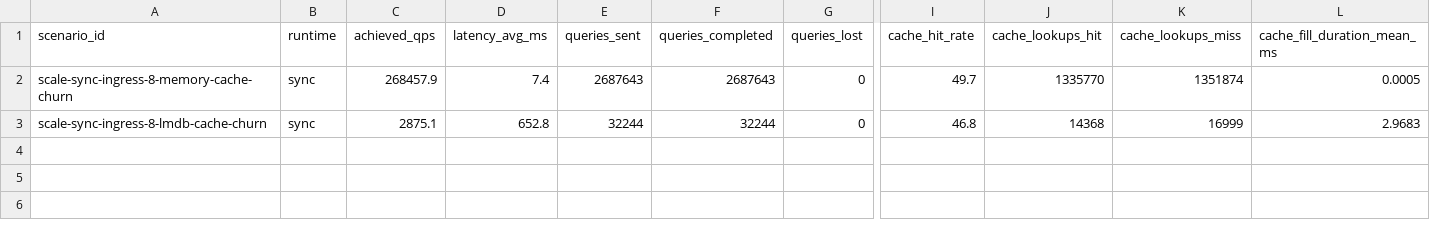
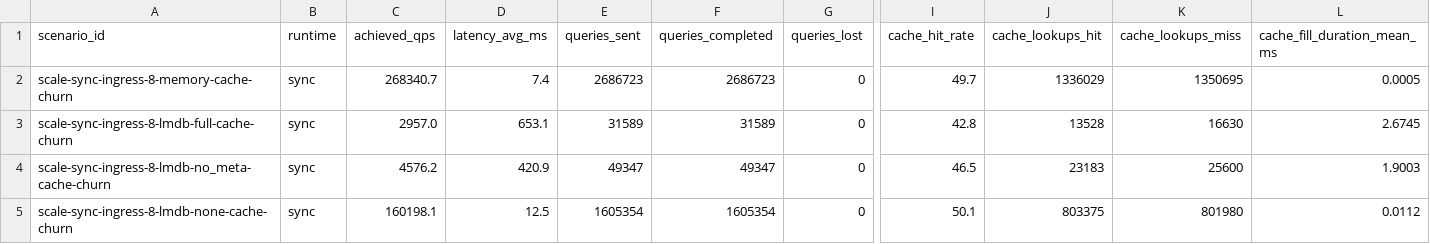
Before and after one commit to egon1024/DNSConduit, a CSV file: operator-docs/docs/performance/generated/memory-vs-lmdb-cache-churn-qps.csv, drawn as a sheet; only a part is shown, gaps mark what is left out; removed rows and columns are numbered as before the commit, all else as after; rows hold the shown columns only; the diff names each change by its address in the sheet, - before the commit and + after, or states it on an @@ line.

Commit message:
Add knob for lmdb disc sync configuration, plus associated benchmarks

```diff
--- a/operator-docs/docs/performance/generated/memory-vs-lmdb-cache-churn-qps.csv
+++ b/operator-docs/docs/performance/generated/memory-vs-lmdb-cache-churn-qps.csv
-C2 (achieved_qps): 268457.9
+C2 (achieved_qps): 268340.7
-E2 (queries_sent): 2687643
+E2 (queries_sent): 2686723
-F2 (queries_completed): 2687643
+F2 (queries_completed): 2686723
-J2 (cache_lookups_hit): 1335770
+J2 (cache_lookups_hit): 1336029
-K2 (cache_lookups_miss): 1351874
+K2 (cache_lookups_miss): 1350695
-row 3: scale-sync-ingress-8-lmdb-cache-churn | sync | 2875.1 | 652.8 | 32244 | 32244 | 0 | 46.8 | 14368 | 16999 | 2.9683
+row 3: scale-sync-ingress-8-lmdb-full-cache-churn | sync | 2957.0 | 653.1 | 31589 | 31589 | 0 | 42.8 | 13528 | 16630 | 2.6745
+row 4: scale-sync-ingress-8-lmdb-no_meta-cache-churn | sync | 4576.2 | 420.9 | 49347 | 49347 | 0 | 46.5 | 23183 | 25600 | 1.9003
+row 5: scale-sync-ingress-8-lmdb-none-cache-churn | sync | 160198.1 | 12.5 | 1605354 | 1605354 | 0 | 50.1 | 803375 | 801980 | 0.0112
```
Also changed, not shown: operator-docs/docs/performance/generated/memory-vs-lmdb-cache-churn-fill-duration.csv, operator-docs/docs/performance/generated/memory-vs-lmdb-cache-churn-hit-rate.csv, 48 other files.
